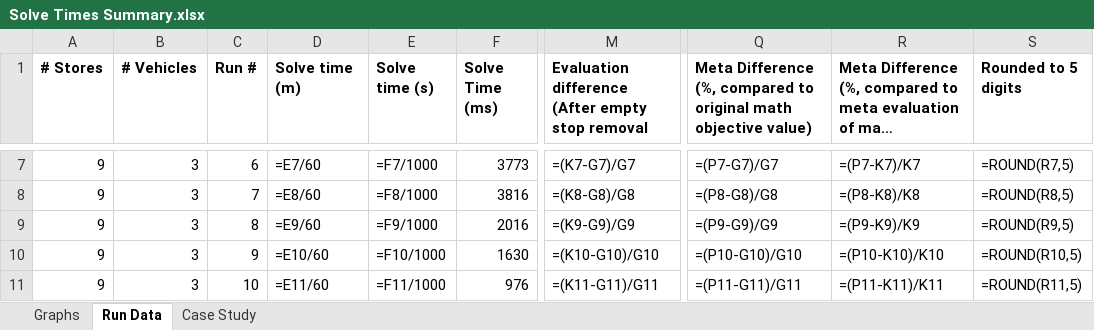
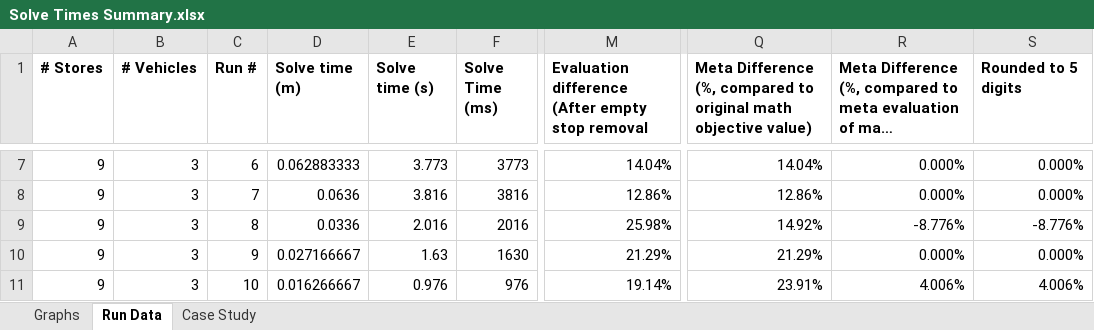
Before and after one commit to Greatmar2/VRP-Case-Study, an Excel workbook: vrp_case_study/Solve Times Summary.xlsx, sheet Run Data, drawn as a sheet; only a part is shown, gaps mark what is left out; long unchanged cells end in …; values as stored, in another font and other column widths than the file's, no borders; formulas without a stored value are shown as written; conditional formats not drawn; the diff covers the shown part only; the diff names each change by its address in the sheet, - before the commit and + after, or states it on an @@ line.

```diff
--- a/vrp_case_study/Solve Times Summary.xlsx (sheet Run Data)
+++ b/vrp_case_study/Solve Times Summary.xlsx (sheet Run Data)
-D7 (Solve time (m)): =E7/60
+D7 (Solve time (m)): 0.062883333
-E7 (Solve time (s)): =F7/1000
+E7 (Solve time (s)): 3.773
-M7: =(K7-G7)/G7
+M7: 14.04%
-Q7: =(P7-G7)/G7
+Q7: 14.04%
-R7: =(P7-K7)/K7
+R7: 0.000%
-S7 (Rounded to 5 digits): =ROUND(R7,5)
+S7 (Rounded to 5 digits): 0.000%
-D8 (Solve time (m)): =E8/60
+D8 (Solve time (m)): 0.0636
-E8 (Solve time (s)): =F8/1000
+E8 (Solve time (s)): 3.816
-M8: =(K8-G8)/G8
+M8: 12.86%
-Q8: =(P8-G8)/G8
+Q8: 12.86%
-R8: =(P8-K8)/K8
+R8: 0.000%
-S8 (Rounded to 5 digits): =ROUND(R8,5)
+S8 (Rounded to 5 digits): 0.000%
-D9 (Solve time (m)): =E9/60
+D9 (Solve time (m)): 0.0336
-E9 (Solve time (s)): =F9/1000
+E9 (Solve time (s)): 2.016
-M9: =(K9-G9)/G9
+M9: 25.98%
-Q9: =(P9-G9)/G9
+Q9: 14.92%
-R9: =(P9-K9)/K9
+R9: -8.776%
-S9 (Rounded to 5 digits): =ROUND(R9,5)
+S9 (Rounded to 5 digits): -8.776%
-D10 (Solve time (m)): =E10/60
+D10 (Solve time (m)): 0.027166667
-E10 (Solve time (s)): =F10/1000
+E10 (Solve time (s)): 1.63
-M10: =(K10-G10)/G10
+M10: 21.29%
-Q10: =(P10-G10)/G10
+Q10: 21.29%
-R10: =(P10-K10)/K10
+R10: 0.000%
-S10 (Rounded to 5 digits): =ROUND(R10,5)
+S10 (Rounded to 5 digits): 0.000%
-D11 (Solve time (m)): =E11/60
+D11 (Solve time (m)): 0.016266667
-E11 (Solve time (s)): =F11/1000
+E11 (Solve time (s)): 0.976
-M11: =(K11-G11)/G11
+M11: 19.14%
-Q11: =(P11-G11)/G11
+Q11: 23.91%
-R11: =(P11-K11)/K11
+R11: 4.006%
-S11 (Rounded to 5 digits): =ROUND(R11,5)
+S11 (Rounded to 5 digits): 4.006%
```
Also changed, not shown: 329 edited cells elsewhere in this sheet, sheet Graphs, sheet Case Study, charts or pictures, 1 other file.
